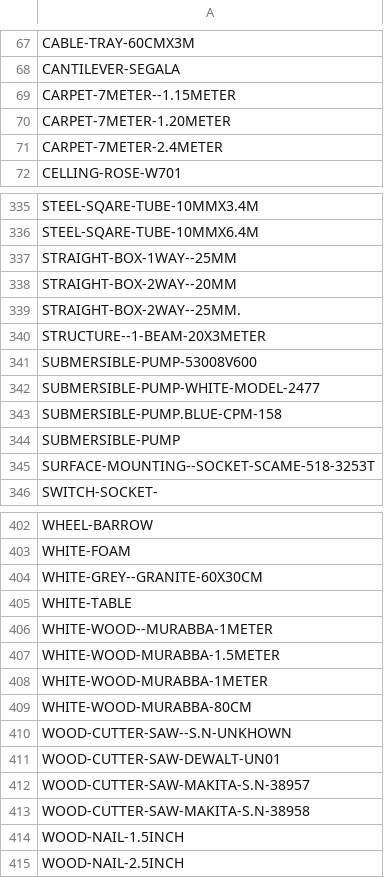
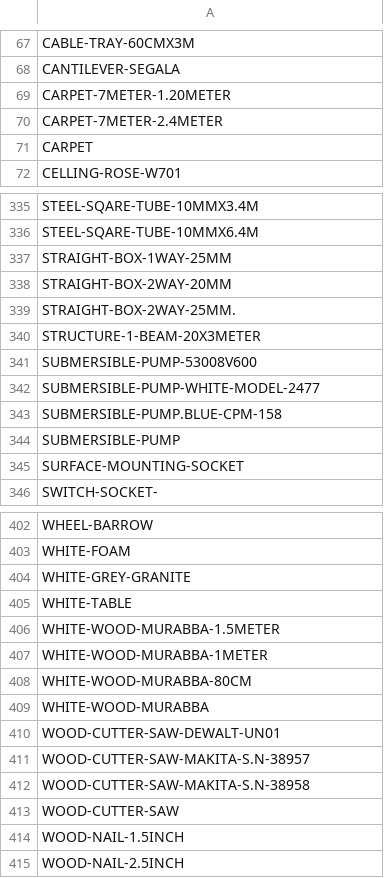
Before and after one commit to DC-database/hub, a CSV file: PhotoIndex.csv, drawn as a sheet; only a part is shown, gaps mark what is left out; the diff covers the shown part only.

```diff
--- a/PhotoIndex.csv
+++ b/PhotoIndex.csv
@@ -68,5 +68,5 @@ CABLE-TRAY-60CMX3M
 CANTILEVER-SEGALA
-CARPET-7METER--1.15METER
 CARPET-7METER-1.20METER
 CARPET-7METER-2.4METER
+CARPET
 CELLING-ROSE-W701
@@ -336,6 +336,6 @@ STEEL-SQARE-TUBE-10MMX3.4M
 STEEL-SQARE-TUBE-10MMX6.4M
-STRAIGHT-BOX-1WAY--25MM
-STRAIGHT-BOX-2WAY--20MM
-STRAIGHT-BOX-2WAY--25MM.
-STRUCTURE--1-BEAM-20X3METER
+STRAIGHT-BOX-1WAY-25MM
+STRAIGHT-BOX-2WAY-20MM
+STRAIGHT-BOX-2WAY-25MM.
+STRUCTURE-1-BEAM-20X3METER
 SUBMERSIBLE-PUMP-53008V600
@@ -344,3 +344,3 @@ SUBMERSIBLE-PUMP.BLUE-CPM-158
 SUBMERSIBLE-PUMP
-SURFACE-MOUNTING--SOCKET-SCAME-518-3253T
+SURFACE-MOUNTING-SOCKET
 SWITCH-SOCKET-
@@ -403,5 +403,4 @@ WHEEL-BARROW
 WHITE-FOAM
-WHITE-GREY--GRANITE-60X30CM
+WHITE-GREY-GRANITE
 WHITE-TABLE
-WHITE-WOOD--MURABBA-1METER
 WHITE-WOOD-MURABBA-1.5METER
@@ -409,3 +408,3 @@ WHITE-WOOD-MURABBA-1METER
 WHITE-WOOD-MURABBA-80CM
-WOOD-CUTTER-SAW--S.N-UNKHOWN
+WHITE-WOOD-MURABBA
 WOOD-CUTTER-SAW-DEWALT-UN01
@@ -413,2 +412,3 @@ WOOD-CUTTER-SAW-MAKITA-S.N-38957
 WOOD-CUTTER-SAW-MAKITA-S.N-38958
+WOOD-CUTTER-SAW
 WOOD-NAIL-1.5INCH
```
Also changed, not shown: 7 added rows, 7 removed rows, 1 moved row and 10 edited cells elsewhere in this file.
